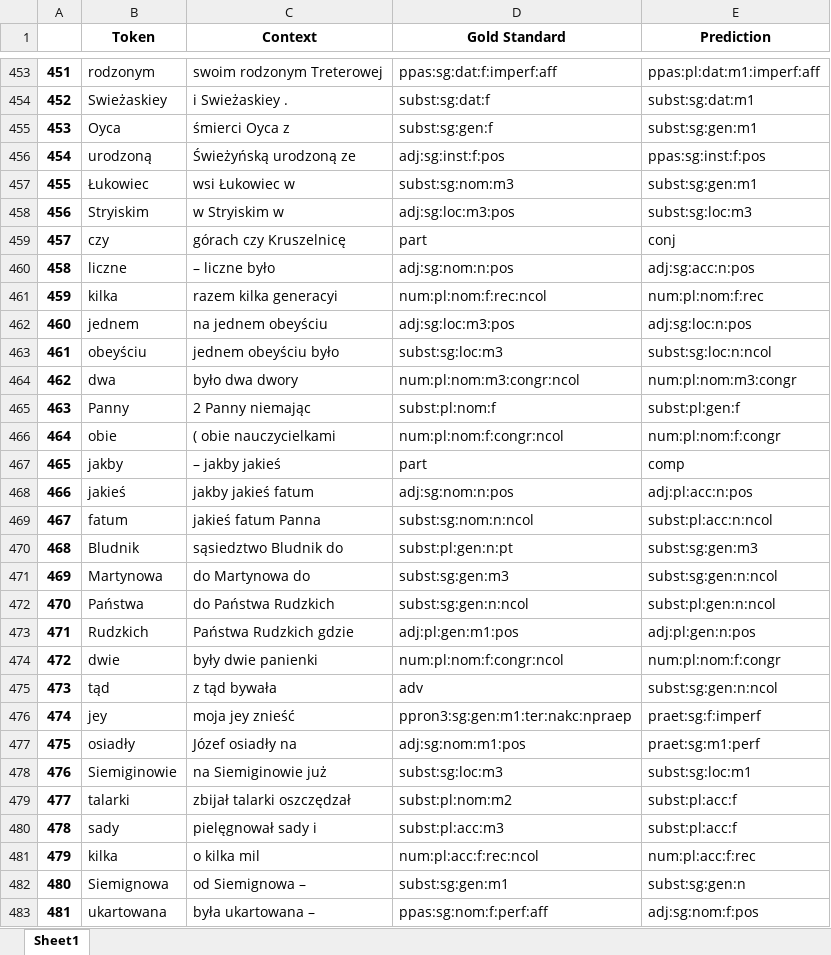
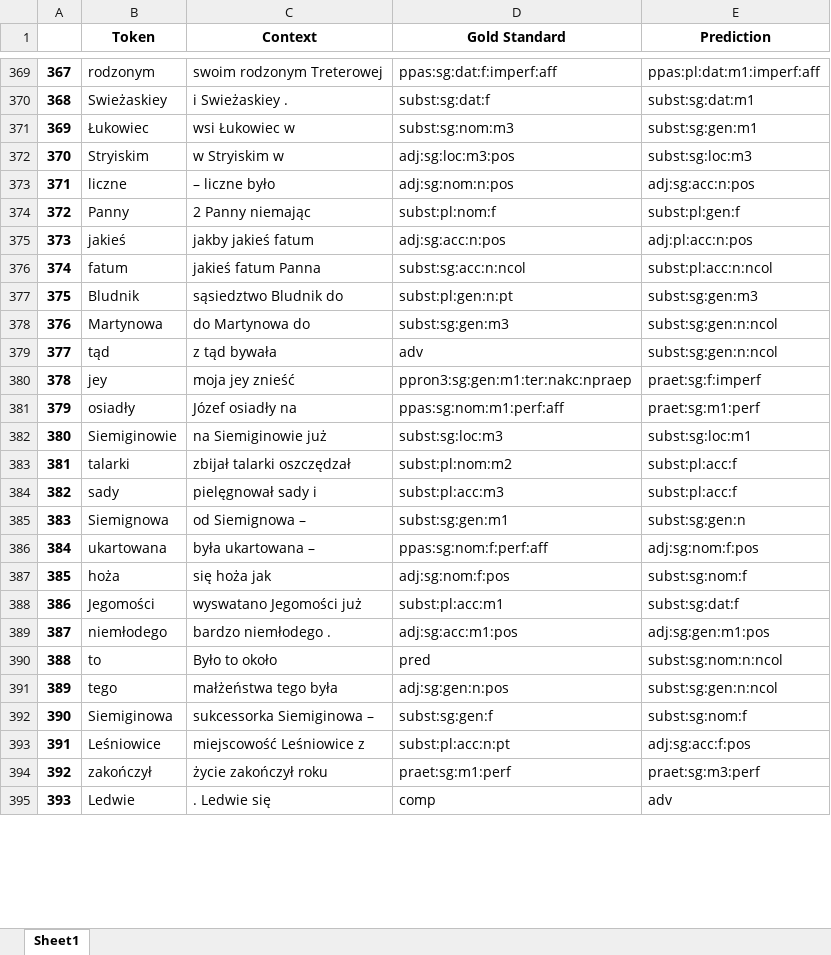
Before and after one commit to Turtilla/swe-ma-thesis, an Excel workbook: data/mistakes/stanza_XPOS_mistakes.xlsx, sheet Sheet1, drawn as a sheet; only a part is shown, gaps mark what is left out; the shorter side is filled out with more unchanged rows; values as stored, in another font and other column widths than the file's, no borders; removed rows and columns are numbered as before the commit, all else as after; the diff covers the shown part only; the diff names each change by its address in the sheet, - before the commit and + after, or states it on an @@ line.

Commit message:
Updated Stanza code + results

```diff
--- a/data/mistakes/stanza_XPOS_mistakes.xlsx (sheet Sheet1)
+++ b/data/mistakes/stanza_XPOS_mistakes.xlsx (sheet Sheet1)
@@ column A renumbered from row 2 down @@
-row 455: 453 | Oyca | śmierci Oyca z | subst:sg:gen:f | subst:sg:gen:m1
-row 456: 454 | urodzoną | Świeżyńską urodzoną ze | adj:sg:inst:f:pos | ppas:sg:inst:f:pos
-row 459: 457 | czy | górach czy Kruszelnicę | part | conj
-row 461: 459 | kilka | razem kilka generacyi | num:pl:nom:f:rec:ncol | num:pl:nom:f:rec
-row 462: 460 | jednem | na jednem obeyściu | adj:sg:loc:m3:pos | adj:sg:loc:n:pos
-row 463: 461 | obeyściu | jednem obeyściu było | subst:sg:loc:m3 | subst:sg:loc:n:ncol
-row 464: 462 | dwa | było dwa dwory | num:pl:nom:m3:congr:ncol | num:pl:nom:m3:congr
-row 466: 464 | obie | ( obie nauczycielkami | num:pl:nom:f:congr:ncol | num:pl:nom:f:congr
-row 467: 465 | jakby | – jakby jakieś | part | comp
-D375 (Gold Standard): adj:sg:nom:n:pos
+D375 (Gold Standard): adj:sg:acc:n:pos
-D376 (Gold Standard): subst:sg:nom:n:ncol
+D376 (Gold Standard): subst:sg:acc:n:ncol
-row 472: 470 | Państwa | do Państwa Rudzkich | subst:sg:gen:n:ncol | subst:pl:gen:n:ncol
-row 473: 471 | Rudzkich | Państwa Rudzkich gdzie | adj:pl:gen:m1:pos | adj:pl:gen:n:pos
-row 474: 472 | dwie | były dwie panienki | num:pl:nom:f:congr:ncol | num:pl:nom:f:congr
-D381 (Gold Standard): adj:sg:nom:m1:pos
+D381 (Gold Standard): ppas:sg:nom:m1:perf:aff
-row 481: 479 | kilka | o kilka mil | num:pl:acc:f:rec:ncol | num:pl:acc:f:rec
```
Also changed, not shown: 14 added rows, 103 removed rows and 41 edited cells elsewhere in this sheet, data/mistakes/stanza_UPOS_mistakes.xlsx, data/mistakes/stanza_lemma_mistakes.xlsx, 4 other files.
